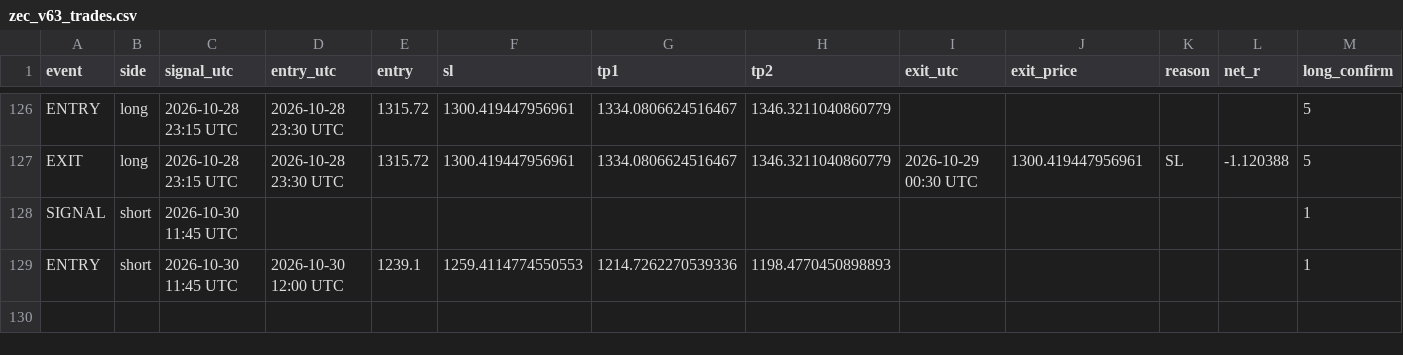
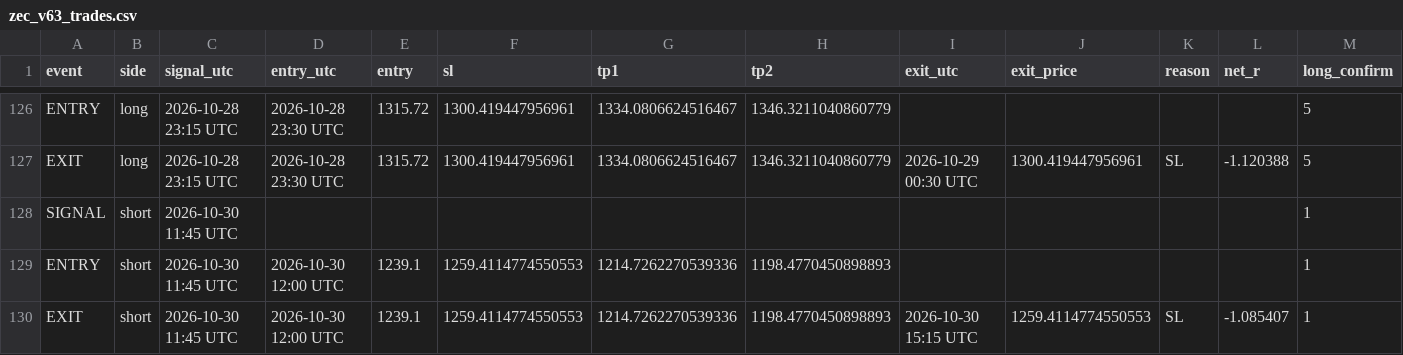
Before and after one commit to XXX110700/zec-forward-paper, a CSV file: zec_v63_trades.csv, drawn as a sheet; only a part is shown, gaps mark what is left out; rows hold the shown columns only; the diff names each change by its address in the sheet, - before the commit and + after, or states it on an @@ line.

```diff
--- a/zec_v63_trades.csv
+++ b/zec_v63_trades.csv
+row 130: EXIT | short | 2026-10-30 11:45 UTC | 2026-10-30 12:00 UTC | 1239.1 | 1259.4114774550553 | 1214.7262270539336 | 1198.4770450898893 | 2026-10-30 15:15 UTC | 1259.4114774550553 | SL | -1.085407 | 1
```
Also changed, not shown: 1 other file.
